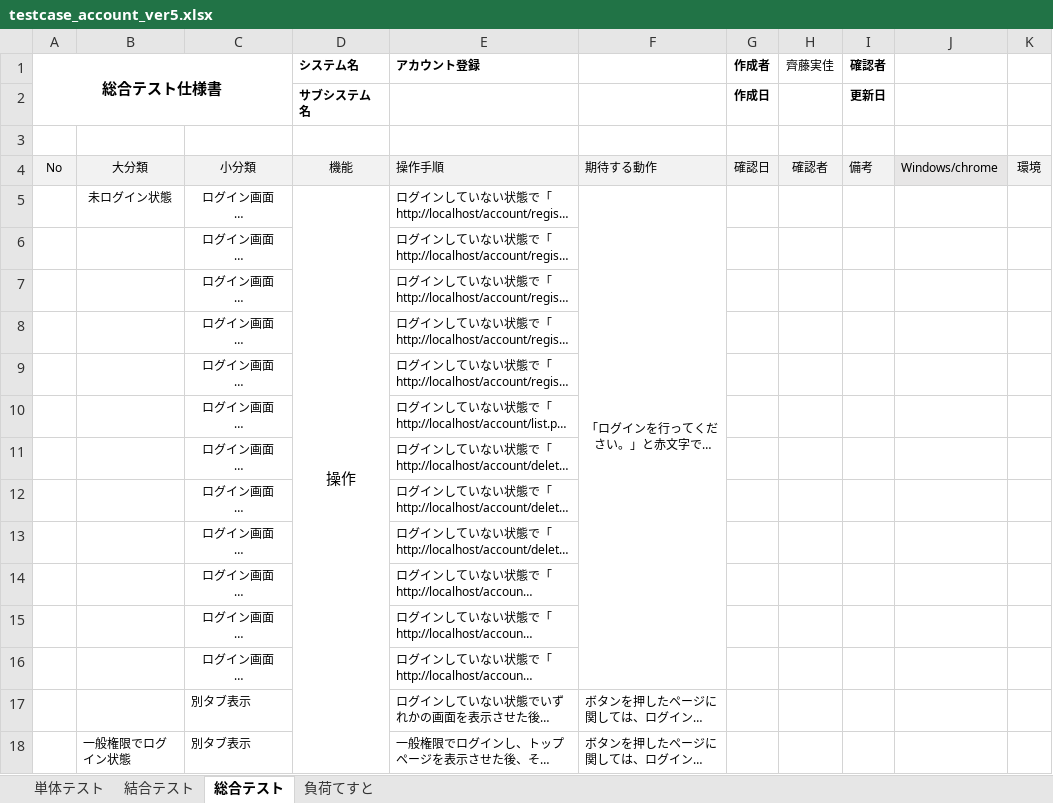
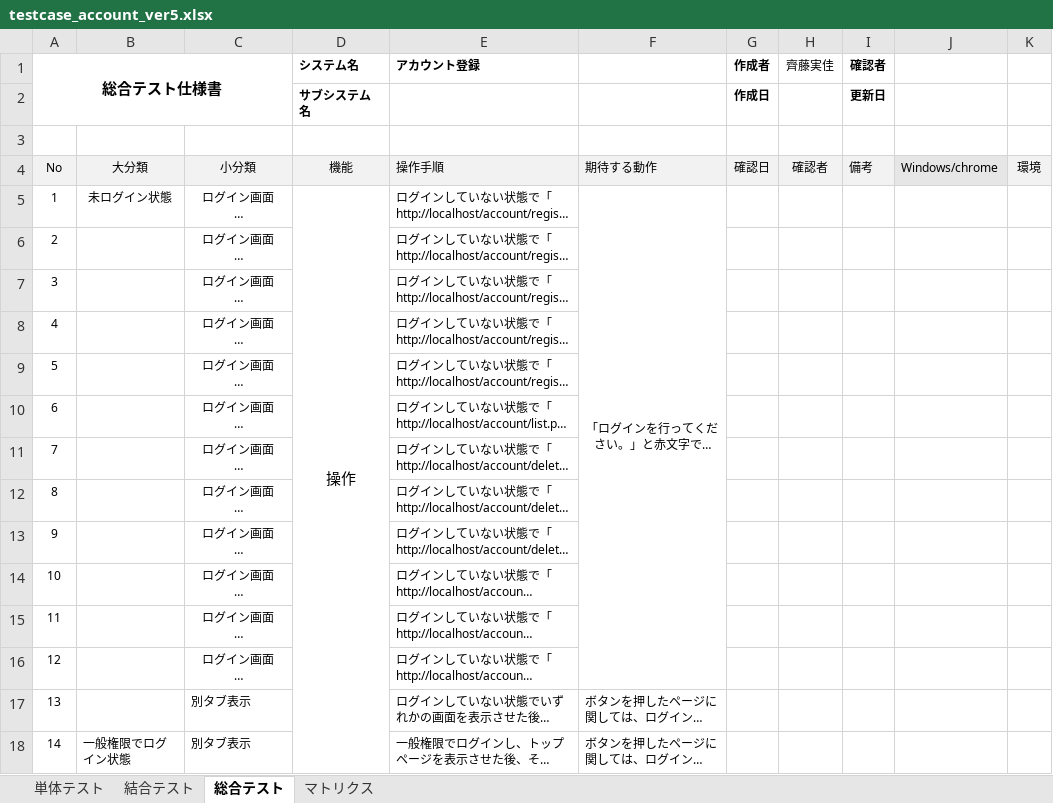
Before and after one commit to test-saitomini/7-Programming-exercises, an Excel workbook: testcase_account_ver5.xlsx, sheet 総合テスト, drawn as a sheet; only a part is shown; long unchanged cells end in …; values as stored, in another font and other column widths than the file's, no borders; the diff covers the shown part only; the diff names each change by its address in the sheet, - before the commit and + after, or states it on an @@ line.

```diff
--- a/testcase_account_ver5.xlsx (sheet 総合テスト)
+++ b/testcase_account_ver5.xlsx (sheet 総合テスト)
@@ sheet tab hidden: 負荷てすと @@
+sheet tab: マトリクス
-A5 (総合テスト仕様書): (empty)
+A5 (総合テスト仕様書): 1
-A6 (総合テスト仕様書): (empty)
+A6 (総合テスト仕様書): 2
-A7 (総合テスト仕様書): (empty)
+A7 (総合テスト仕様書): 3
-A8 (総合テスト仕様書): (empty)
+A8 (総合テスト仕様書): 4
-A9 (総合テスト仕様書): (empty)
+A9 (総合テスト仕様書): 5
-A10 (総合テスト仕様書): (empty)
+A10 (総合テスト仕様書): 6
-A11 (総合テスト仕様書): (empty)
+A11 (総合テスト仕様書): 7
-A12 (総合テスト仕様書): (empty)
+A12 (総合テスト仕様書): 8
-A13 (総合テスト仕様書): (empty)
+A13 (総合テスト仕様書): 9
-A14 (総合テスト仕様書): (empty)
+A14 (総合テスト仕様書): 10
-A15 (総合テスト仕様書): (empty)
+A15 (総合テスト仕様書): 11
-A16 (総合テスト仕様書): (empty)
+A16 (総合テスト仕様書): 12
-A17 (総合テスト仕様書): (empty)
+A17 (総合テスト仕様書): 13
-A18 (総合テスト仕様書): (empty)
+A18 (総合テスト仕様書): 14
```
Also changed, not shown: 34 added rows, 5 removed rows, 38 edited cells, cell formats and merged cells elsewhere in this sheet.
